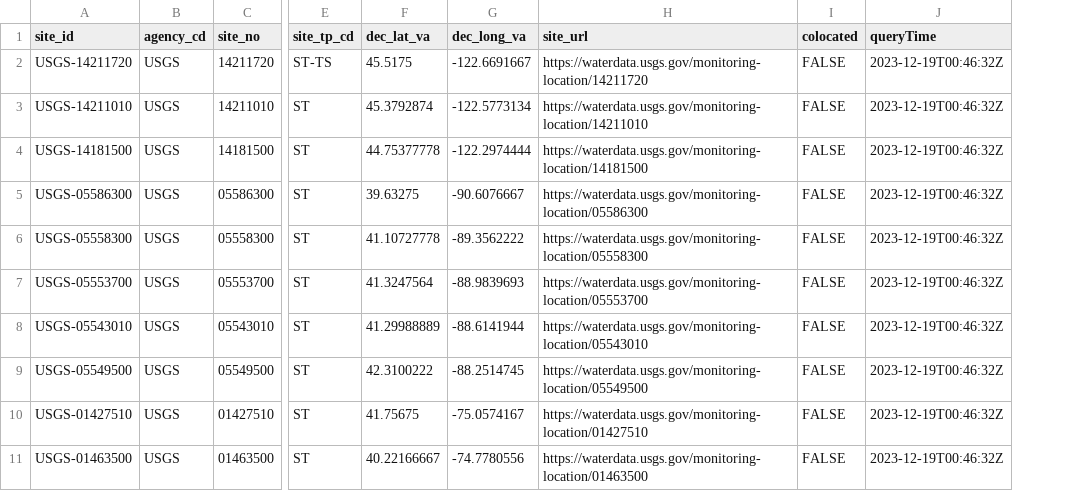
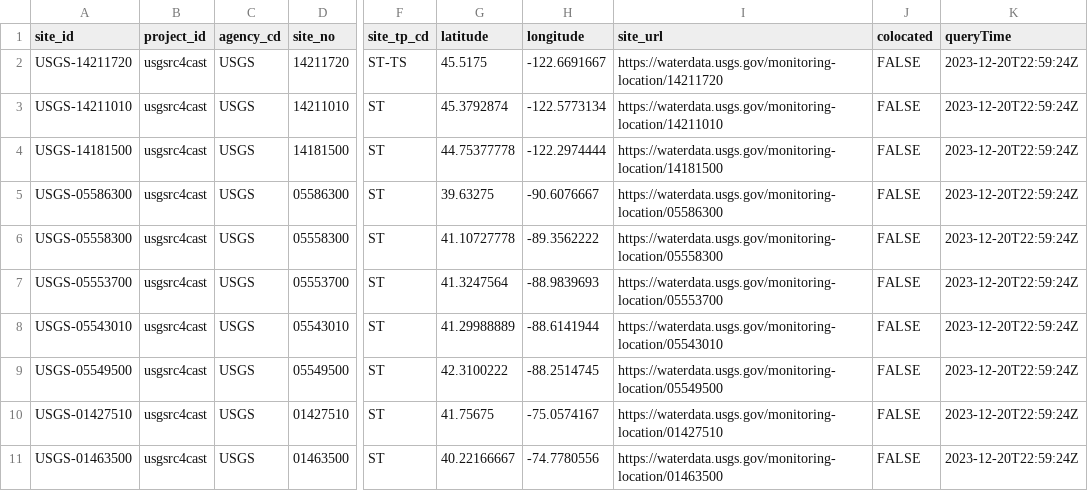
Before and after one commit to eco4cast/usgsrc4cast-ci, a CSV file: USGS_site_metadata.csv, drawn as a sheet; only a part is shown, gaps mark what is left out; addresses are those after the commit; the diff names each change by its address in the sheet, - before the commit and + after, or states it on an @@ line.

Commit message:
adding project id

```diff
--- a/USGS_site_metadata.csv
+++ b/USGS_site_metadata.csv
+column B (project_id), rows 2-11: all usgsrc4cast
-G1: dec_lat_va
+G1: latitude
-H1: dec_long_va
+H1: longitude
-K2:K11 (queryTime): 2023-12-19T00:46:32Z
+K2:K11 (queryTime): 2023-12-20T22:59:24Z
```
